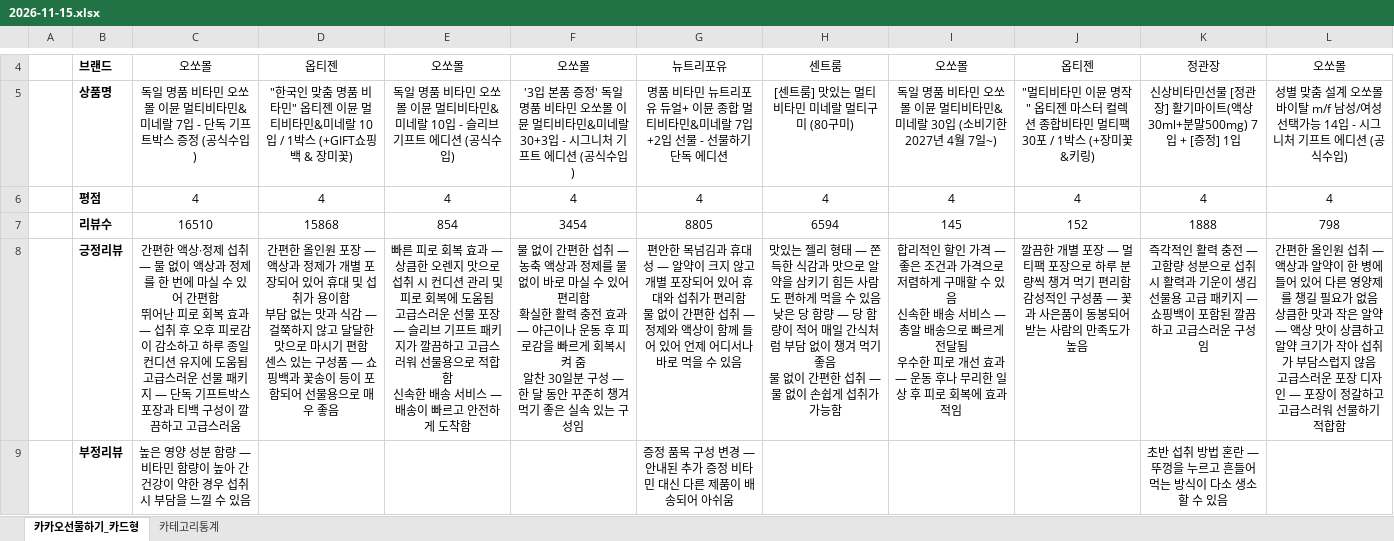
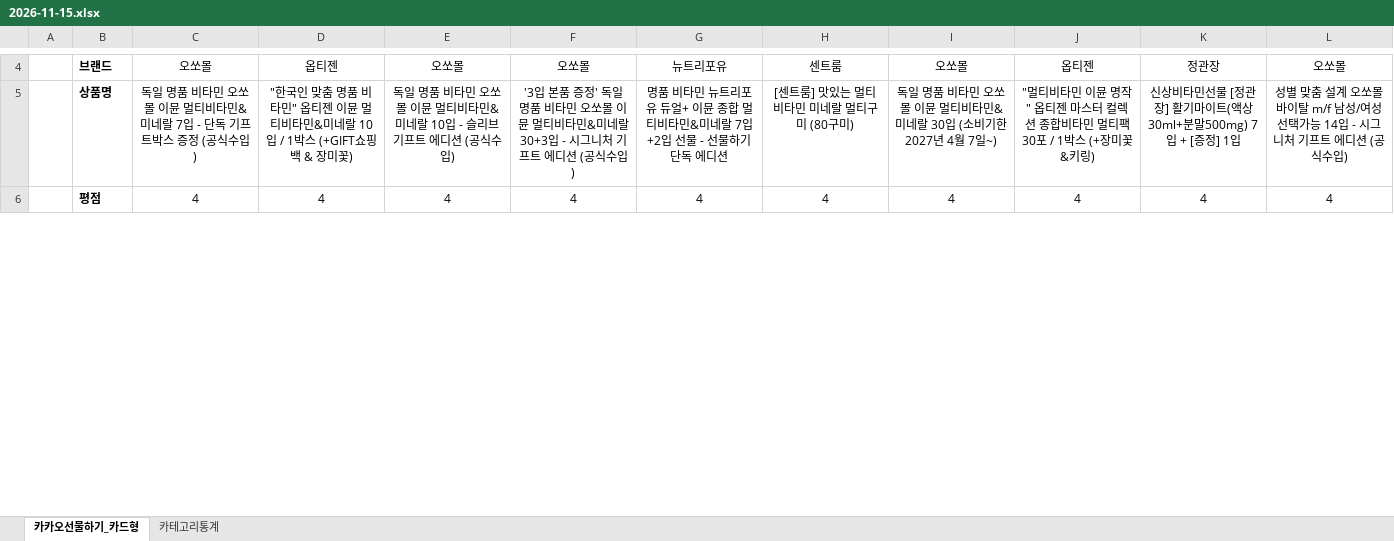
Before and after one commit to primexx98-sudo/online-mall-ranking, an Excel workbook: data/daily/2026-11/2026-11-15.xlsx, sheet 카카오선물하기_카드형, drawn as a sheet; only a part is shown, gaps mark what is left out; values as stored, in another font and other column widths than the file's, no borders; charts and pictures not drawn; removed rows and columns are numbered as before the commit, all else as after; ↵ is a line break in a cell; the diff covers the shown part only; the diff names each change by its address in the sheet, - before the commit and + after, or states it on an @@ line.

```diff
--- a/data/daily/2026-11/2026-11-15.xlsx (sheet 카카오선물하기_카드형)
+++ b/data/daily/2026-11/2026-11-15.xlsx (sheet 카카오선물하기_카드형)
-row 7:  | 리뷰수 | 16510 | 15868 | 854 | 3454 | 8805 | 6594 | 145 | 152 | 1888 | 798
-row 8:  | 긍정리뷰 | 간편한 액상·정제 섭취 — 물 없이 액상과 정제를 한 번에 마실 수 있어 간편함 ↵ 뛰어난 피로 회복 효과 — 섭취 후 오후 피로감이 감소하고 하루 종일 컨디션 유지에 도움됨 ↵ 고급스러운 선물 패키지 — 단독 기프트박스 포장과 티백 구성이 깔끔하고 고급스러움 | 간편한 올인원 포장 — 액상과 정제가 개별 포장되어 있어 휴대 및 섭취가 용이함 ↵ 부담 없는 맛과 식감 — 걸쭉하지 않고 달달한 맛으로 마시기 편함 ↵ 센스 있는 구성품 — 쇼핑백과 꽃송이 등이 포함되어 선물용으로 매우 좋음 | 빠른 피로 회복 효과 — 상큼한 오렌지 맛으로 섭취 시 컨디션 관리 및 피로 회복에 도움됨 ↵ 고급스러운 선물 포장 — 슬리브 기프트 패키지가 깔끔하고 고급스러워 선물용으로 적합함 ↵ 신속한 배송 서비스 — 배송이 빠르고 안전하게 도착함 | 물 없이 간편한 섭취 — 농축 액상과 정제를 물 없이 바로 마실 수 있어 편리함 ↵ 확실한 활력 충전 효과 — 야근이나 운동 후 피로감을 빠르게 회복시켜 줌 ↵ 알찬 30일분 구성 — 한 달 동안 꾸준히 챙겨 먹기 좋은 실속 있는 구성임 | 편안한 목넘김과 휴대성 — 알약이 크지 않고 개별 포장되어 있어 휴대와 섭취가 편리함 ↵ 물 없이 간편한 섭취 — 정제와 액상이 함께 들어 있어 언제 어디서나 바로 먹을 수 있음 | 맛있는 젤리 형태 — 쫀득한 식감과 맛으로 알약을 삼키기 힘든 사람도 편하게 먹을 수 있음 ↵ 낮은 당 함량 — 당 함량이 적어 매일 간식처럼 부담 없이 챙겨 먹기 좋음 ↵ 물 없이 간편한 섭취 — 물 없이 손쉽게 섭취가 가능함 | 합리적인 할인 가격 — 좋은 조건과 가격으로 저렴하게 구매할 수 있음 ↵ 신속한 배송 서비스 — 총알 배송으로 빠르게 전달됨 ↵ 우수한 피로 개선 효과 — 운동 후나 무리한 일상 후 피로 회복에 효과적임 | 깔끔한 개별 포장 — 멀티팩 포장으로 하루 분량씩 챙겨 먹기 편리함 ↵ 감성적인 구성품 — 꽃과 사은품이 동봉되어 받는 사람의 만족도가 높음 | 즉각적인 활력 충전 — 고함량 성분으로 섭취 시 활력과 기운이 생김 ↵ 선물용 고급 패키지 — 쇼핑백이 포함된 깔끔하고 고급스러운 구성임 | 간편한 올인원 섭취 — 액상과 알약이 한 병에 들어 있어 다른 영양제를 챙길 필요가 없음 ↵ 상큼한 맛과 작은 알약 — 액상 맛이 상큼하고 알약 크기가 작아 섭취가 부담스럽지 않음 ↵ 고급스러운 포장 디자인 — 포장이 정갈하고 고급스러워 선물하기 적합함
-row 9:  | 부정리뷰 | 높은 영양 성분 함량 — 비타민 함량이 높아 간 건강이 약한 경우 섭취 시 부담을 느낄 수 있음 |  |  |  | 증정 품목 구성 변경 — 안내된 추가 증정 비타민 대신 다른 제품이 배송되어 아쉬움 |  |  |  | 초반 섭취 방법 혼란 — 뚜껑을 누르고 흔들어 먹는 방식이 다소 생소할 수 있음
```
Also changed, not shown: 5 added rows, 2 removed rows and 3 edited cells elsewhere in this sheet, sheet 카테고리통계.
